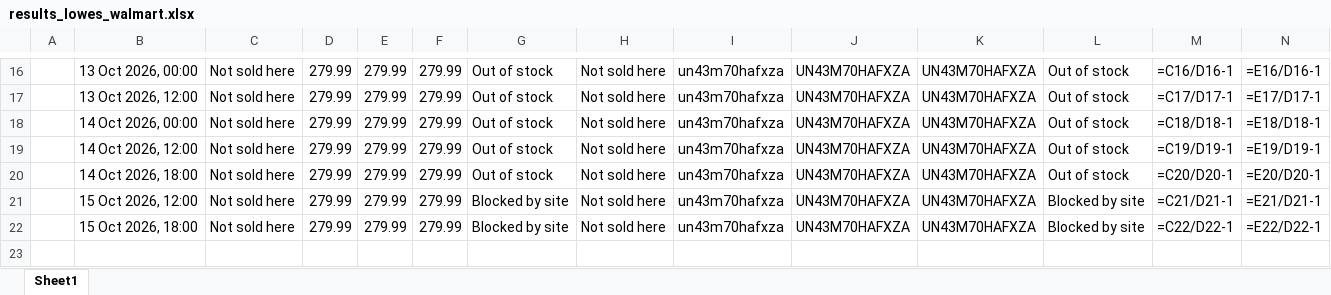
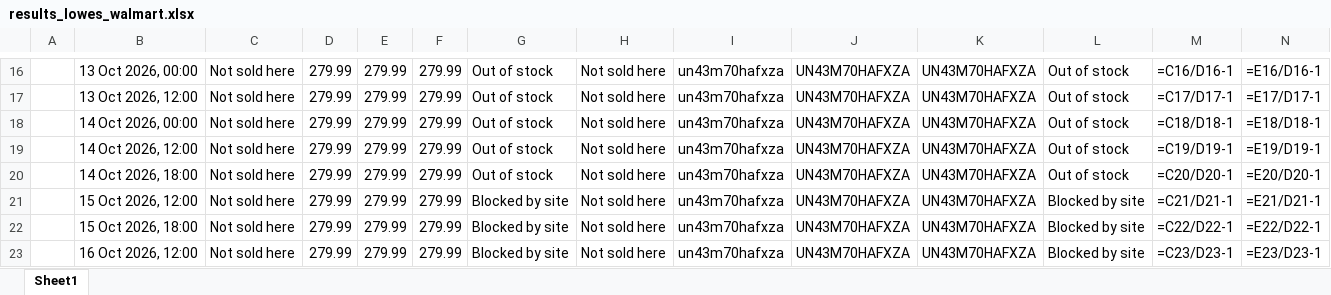
Before and after one commit to rathi-eucloid/TV-Alerts, an Excel workbook: outputs/results_lowes_walmart.xlsx, sheet Sheet1, drawn as a sheet; only a part is shown, gaps mark what is left out; values as stored, in another font and other column widths than the file's, no borders; formulas without a stored value are shown as written; rows hold the shown columns only; the diff names each change by its address in the sheet, - before the commit and + after, or states it on an @@ line.

```diff
--- a/outputs/results_lowes_walmart.xlsx (sheet Sheet1)
+++ b/outputs/results_lowes_walmart.xlsx (sheet Sheet1)
+row 23:  | 16 Oct 2026, 12:00 | Not sold here | 279.99 | 279.99 | 279.99 | Blocked by site | Not sold here | un43m70hafxza | UN43M70HAFXZA | UN43M70HAFXZA | Blocked by site | =C23/D23-1 | =E23/D23-1
```
Also changed, not shown: 13 other files.
